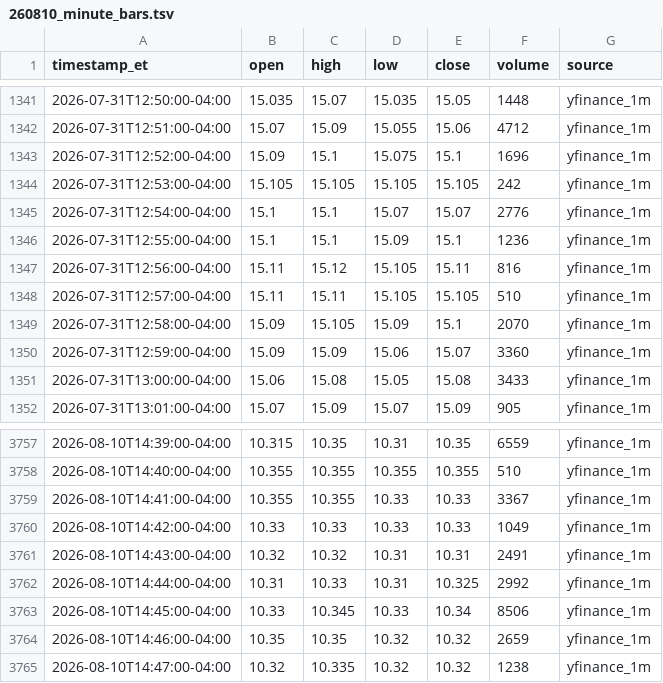
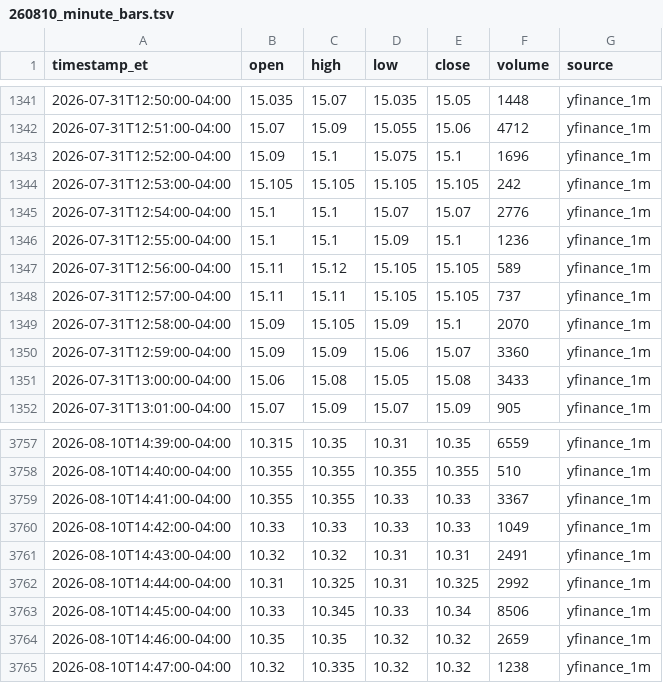
Before and after one commit to kensielecki/yss-trading-dashboard, a TSV file: output/260810_minute_bars.tsv, drawn as a sheet; only a part is shown, gaps mark what is left out.

```diff
--- a/output/260810_minute_bars.tsv
+++ b/output/260810_minute_bars.tsv
@@ -1346,4 +1346,4 @@ timestamp_et	open	high	low	close	volume	source
 2026-07-31T12:55:00-04:00	15.1	15.1	15.09	15.1	1236	yfinance_1m
-2026-07-31T12:56:00-04:00	15.11	15.12	15.105	15.11	816	yfinance_1m
-2026-07-31T12:57:00-04:00	15.11	15.11	15.105	15.105	510	yfinance_1m
+2026-07-31T12:56:00-04:00	15.11	15.12	15.105	15.105	589	yfinance_1m
+2026-07-31T12:57:00-04:00	15.11	15.11	15.105	15.105	737	yfinance_1m
 2026-07-31T12:58:00-04:00	15.09	15.105	15.09	15.1	2070	yfinance_1m
@@ -3761,3 +3761,3 @@ timestamp_et	open	high	low	close	volume	source
 2026-08-10T14:43:00-04:00	10.32	10.32	10.31	10.31	2491	yfinance_1m
-2026-08-10T14:44:00-04:00	10.31	10.33	10.31	10.325	2992	yfinance_1m
+2026-08-10T14:44:00-04:00	10.31	10.325	10.31	10.325	2992	yfinance_1m
 2026-08-10T14:45:00-04:00	10.33	10.345	10.33	10.34	8506	yfinance_1m
```
Also changed, not shown: output/260810_running_vwap.tsv, output/_archive_minute_bars.tsv, 3 other files.
